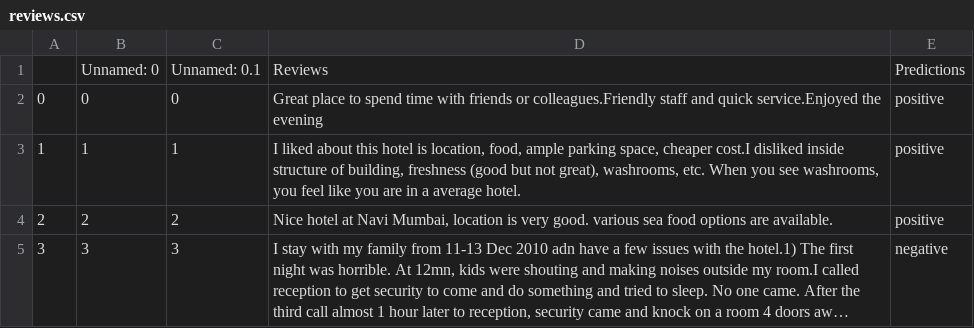
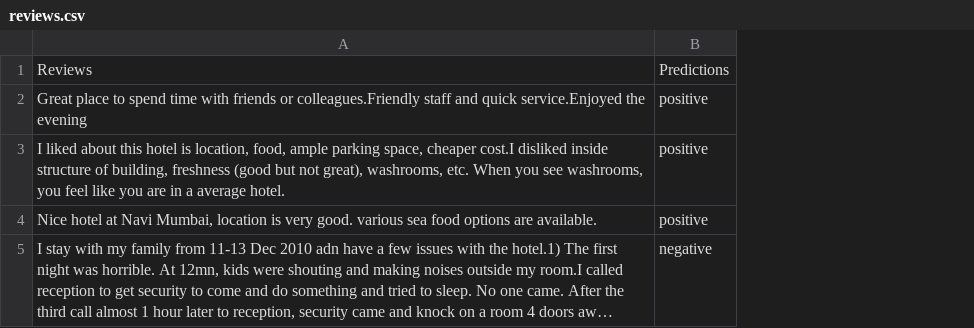
Before and after one commit to Aafiya-H/Python-Sentiment-Analysis, a CSV file: reviews.csv, drawn as a sheet; long unchanged cells end in …; the diff names each change by its address in the sheet, - before the commit and + after, or states it on an @@ line.

Commit message:
Reviews csv file added

```diff
--- a/reviews.csv
+++ b/reviews.csv
-column A, rows 2-5: 0 | 1 | 2 | 3
-column B, rows 1-5: Unnamed: 0 | 0 | 1 | 2 | 3
-column C, rows 1-5: Unnamed: 0.1 | 0 | 1 | 2 | 3
```
